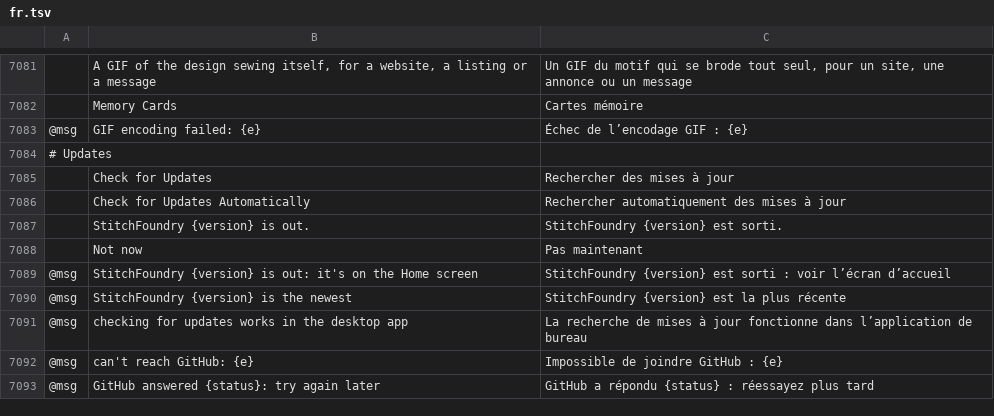
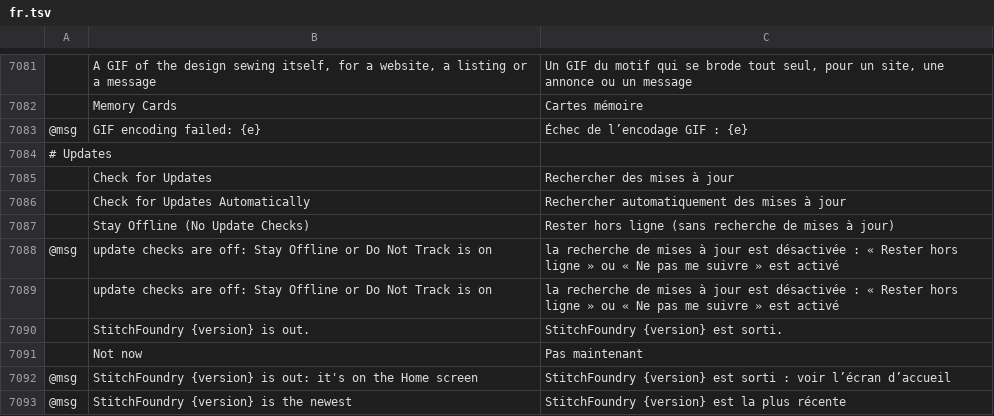
Before and after one commit to StitchFoundry/StitchFoundry, a TSV file: crates/ui-egui/src/i18n/fr.tsv, drawn as a sheet; only a part is shown, gaps mark what is left out; the shorter side is filled out with more unchanged rows; the diff names each change by its address in the sheet, - before the commit and + after, or states it on an @@ line.

```diff
--- a/crates/ui-egui/src/i18n/fr.tsv
+++ b/crates/ui-egui/src/i18n/fr.tsv
+row 7087:  | Stay Offline (No Update Checks) | Rester hors ligne (sans recherche de mises à jour)
+row 7088: @msg | update checks are off: Stay Offline or Do Not Track is on | la recherche de mises à jour est désactivée : « Rester hors ligne » ou « Ne pas me suivre » est activé
+row 7089:  | update checks are off: Stay Offline or Do Not Track is on | la recherche de mises à jour est désactivée : « Rester hors ligne » ou « Ne pas me suivre » est activé
```
Also changed, not shown: crates/ui-egui/src/i18n/hu.tsv, crates/ui-egui/src/i18n/it.tsv, 26 other files.
